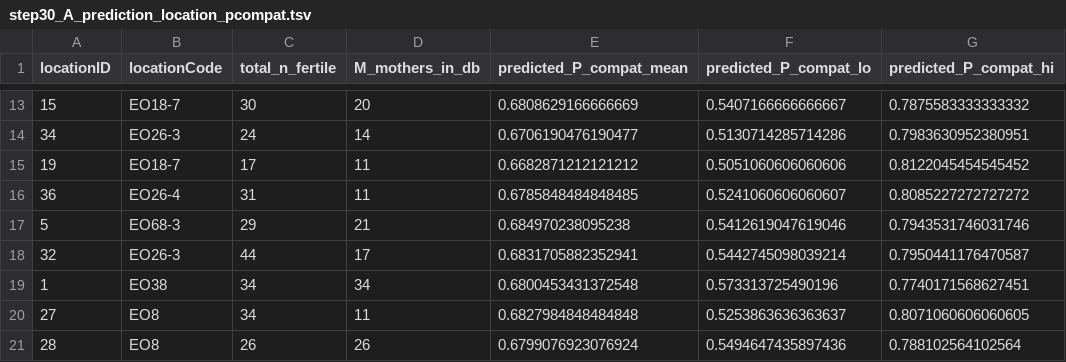
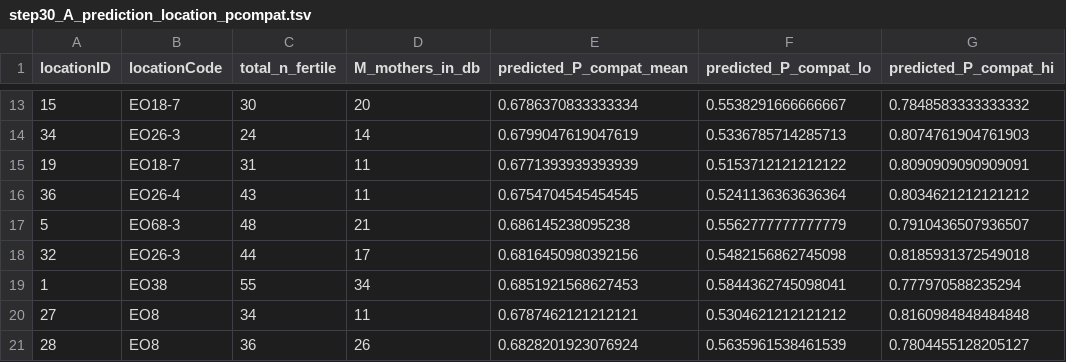
Before and after one commit to svenbuerki/SRK_bioinformatics, a TSV file: tables/Phase5/step30_A_prediction_location_pcompat.tsv, drawn as a sheet; only a part is shown, gaps mark what is left out; the diff covers the shown part only.

```diff
--- a/tables/Phase5/step30_A_prediction_location_pcompat.tsv
+++ b/tables/Phase5/step30_A_prediction_location_pcompat.tsv
@@ -13,9 +13,9 @@ locationID	locationCode	total_n_fertile	M_mothers_in_db	predicted_P_compat_mean
-15	EO18-7	30	20	0.6808629166666669	0.5407166666666667	0.7875583333333332
-34	EO26-3	24	14	0.6706190476190477	0.5130714285714286	0.7983630952380951
-19	EO18-7	17	11	0.6682871212121212	0.5051060606060606	0.8122045454545452
-36	EO26-4	31	11	0.6785848484848485	0.5241060606060607	0.8085227272727272
-5	EO68-3	29	21	0.684970238095238	0.5412619047619046	0.7943531746031746
-32	EO26-3	44	17	0.6831705882352941	0.5442745098039214	0.7950441176470587
-1	EO38	34	34	0.6800453431372548	0.573313725490196	0.7740171568627451
-27	EO8	34	11	0.6827984848484848	0.5253863636363637	0.8071060606060605
-28	EO8	26	26	0.6799076923076924	0.5494647435897436	0.788102564102564
+15	EO18-7	30	20	0.6786370833333334	0.5538291666666667	0.7848583333333332
+34	EO26-3	24	14	0.6799047619047619	0.5336785714285713	0.8074761904761903
+19	EO18-7	31	11	0.6771393939393939	0.5153712121212122	0.8090909090909091
+36	EO26-4	43	11	0.6754704545454545	0.5241136363636364	0.8034621212121212
+5	EO68-3	48	21	0.686145238095238	0.5562777777777779	0.7910436507936507
+32	EO26-3	44	17	0.6816450980392156	0.5482156862745098	0.8185931372549018
+1	EO38	55	34	0.6851921568627453	0.5844362745098041	0.777970588235294
+27	EO8	34	11	0.6787462121212121	0.5304621212121212	0.8160984848484848
+28	EO8	36	26	0.6828201923076924	0.5635961538461539	0.7804455128205127
```
Also changed, not shown: 99 edited cells elsewhere in this file, tables/Phase5/step29c_sampling_comparison_per_location.tsv, tables/Phase5/step29c_sampling_frag_aware_per_event.tsv, 54 other files.
